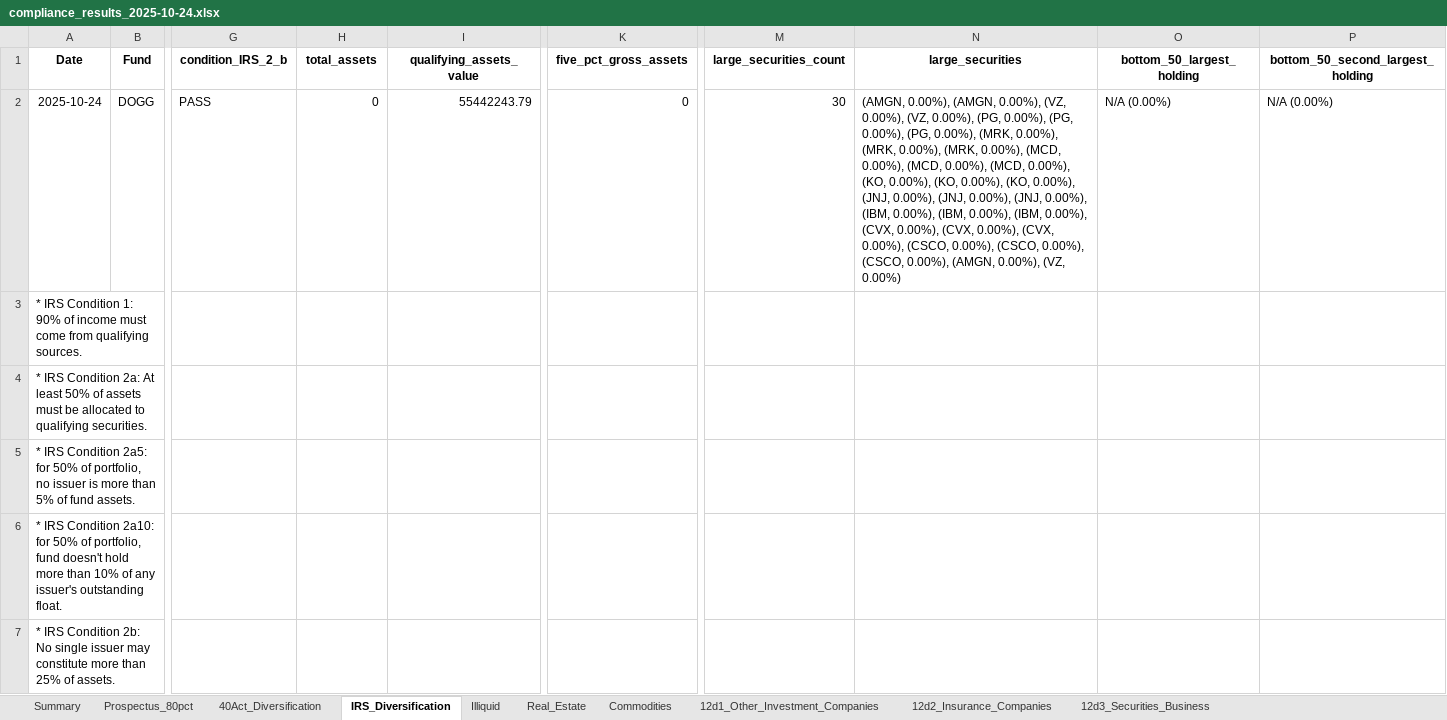
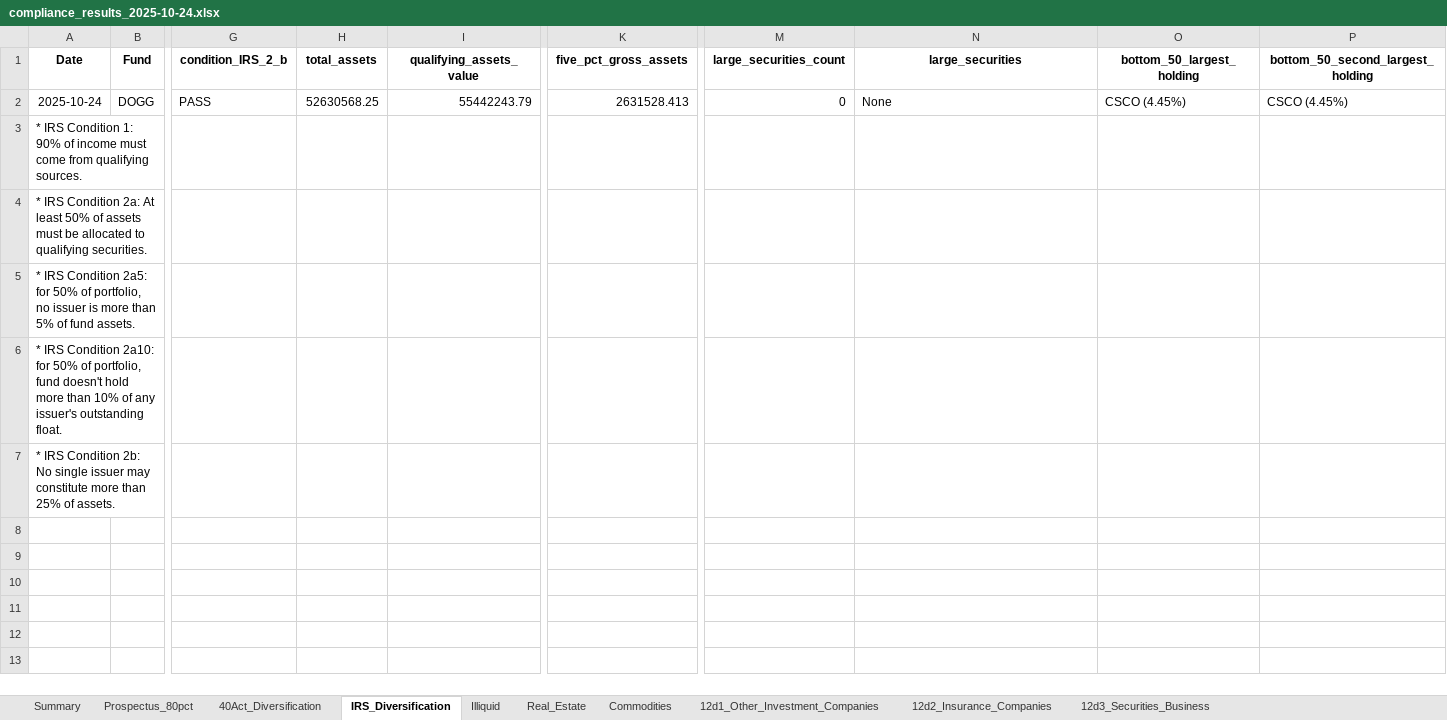
Before and after one commit to pcorc/FundManager, an Excel workbook: outputs/compliance_results_2025-10-24.xlsx, sheet IRS_Diversification, drawn as a sheet; only a part is shown, gaps mark what is left out; values as stored, in another font and other column widths than the file's, no borders; the diff names each change by its address in the sheet, - before the commit and + after, or states it on an @@ line.

```diff
--- a/outputs/compliance_results_2025-10-24.xlsx (sheet IRS_Diversification)
+++ b/outputs/compliance_results_2025-10-24.xlsx (sheet IRS_Diversification)
-H2 (total_assets): 0
+H2 (total_assets): 52630568.25
-K2 (five_pct_gross_assets): 0
+K2 (five_pct_gross_assets): 2631528.413
-M2 (large_securities_count): 30
+M2 (large_securities_count): 0
-N2 (large_securities): (AMGN, 0.00%), (AMGN, 0.00%), (VZ, 0.00%), (VZ, 0.00%), (PG, 0.00%), (PG, 0.00%), (PG, 0.00%), (MRK, 0.00%), (MRK, 0.00%), (MRK, 0.00%), (MCD, 0.00%), (MCD, 0.00%), (MCD, 0.00%), (KO, 0.00%), (KO, 0.00%), (KO, 0.00%), (JNJ, 0.00%), (JNJ, 0.00%), (JNJ, 0.00%), (IBM, 0.00%), (IBM, 0.00%), (IBM, 0.00%), (CVX, 0.00%), (CVX, 0.00%), (CVX, 0.00%), (CSCO, 0.00%), (CSCO, 0.00%), (CSCO, 0.00%), (AMGN, 0.00%), (VZ, 0.00%)
+N2 (large_securities): None
-O2 (bottom_50_largest_holding): N/A (0.00%)
+O2 (bottom_50_largest_holding): CSCO (4.45%)
-P2 (bottom_50_second_largest_holding): N/A (0.00%)
+P2 (bottom_50_second_largest_holding): CSCO (4.45%)
```
Also changed, not shown: sheet 40Act_Diversification, sheet Illiquid, sheet 12d2_Insurance_Companies, sheet 12d1_Other_Investment_Companies, sheet 12d3_Securities_Business, 7 other files.
